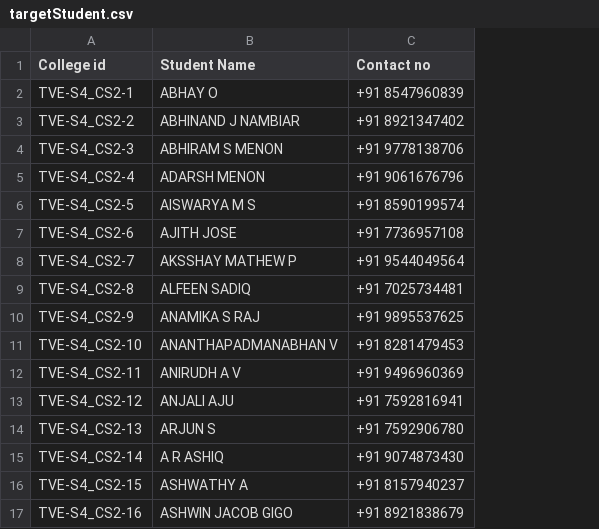
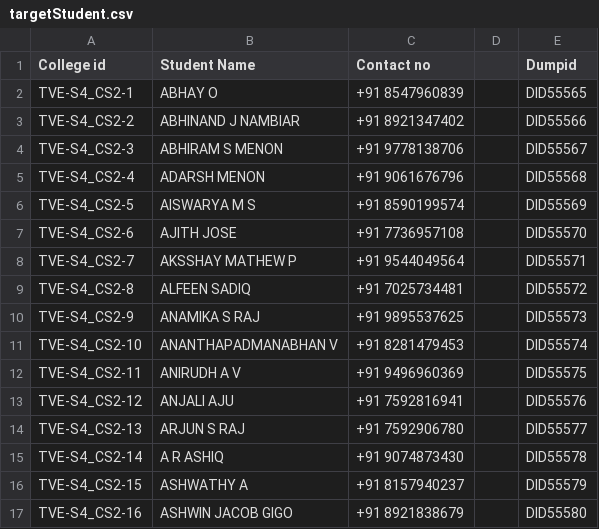
Before and after one commit to mbazed/big_data_migration_validation, a CSV file: BackEnd/Data/targetStudent.csv, drawn as a sheet; only a part is shown; the diff names each change by its address in the sheet, - before the commit and + after, or states it on an @@ line.

```diff
--- a/BackEnd/Data/targetStudent.csv
+++ b/BackEnd/Data/targetStudent.csv
+column D, empty
+column E (Dumpid), rows 2-17: DID55565 | DID55566 | DID55567 | DID55568 | DID55569 | DID55570 | DID55571 | DID55572 | DID55573 | DID55574 | DID55575 | DID55576 | DID55577 | DID55578 | DID55579 | DID55580
-B14 (Student Name): ARJUN S
+B14 (Student Name): ARJUN S RAJ
```
Also changed, not shown: 2 other files.
